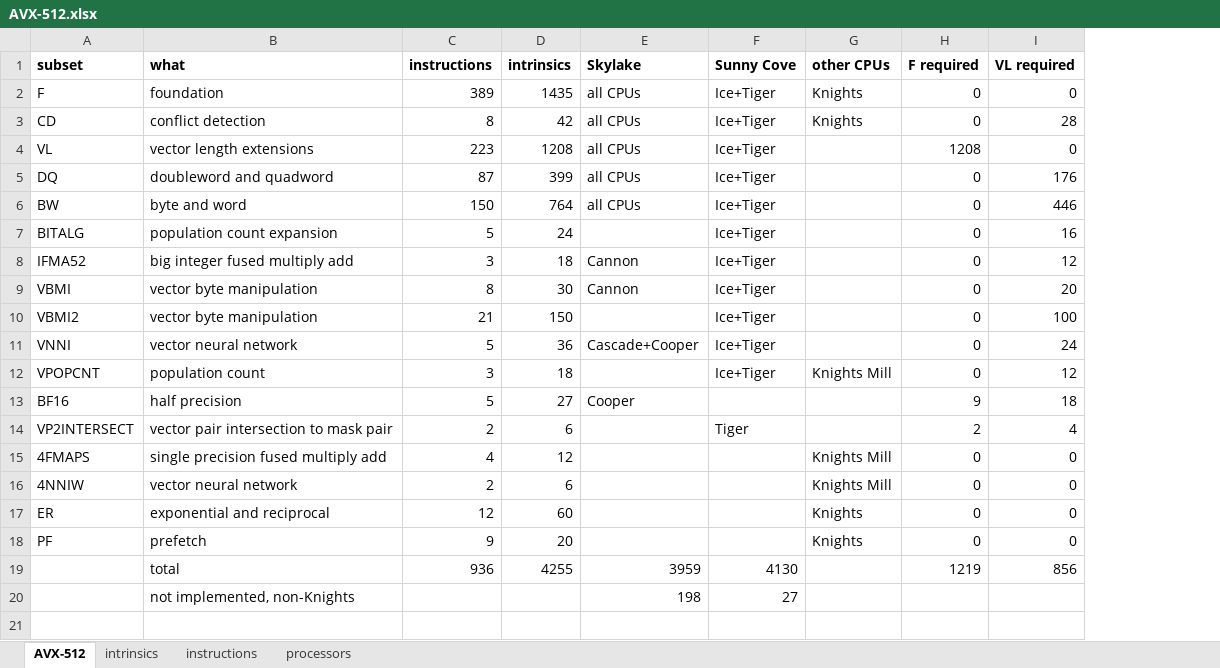
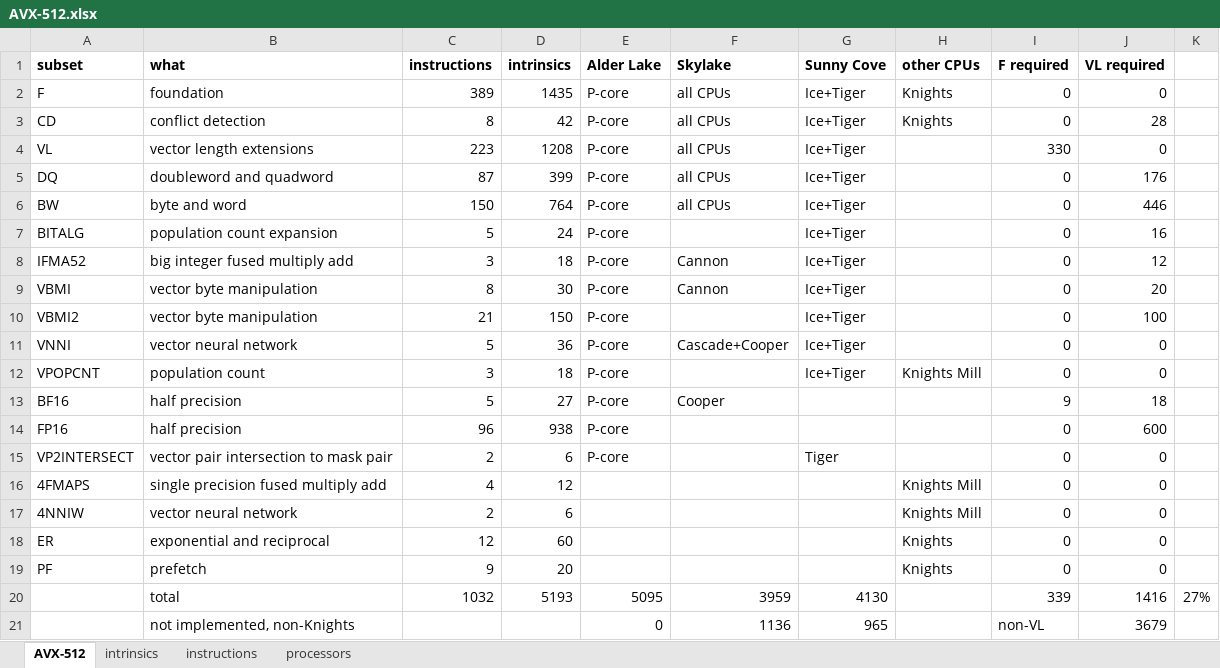
Before and after one commit to twest820/AVX-512, an Excel workbook: AVX-512.xlsx, sheet AVX-512, drawn as a sheet; values as stored, in another font and other column widths than the file's, no borders; removed rows and columns are numbered as before the commit, all else as after; the diff names each change by its address in the sheet, - before the commit and + after, or states it on an @@ line.

Commit message:
updates for Alder Lake and Tiger Lake

```diff
--- a/AVX-512.xlsx (sheet AVX-512)
+++ b/AVX-512.xlsx (sheet AVX-512)
+column E (Alder Lake), rows 2-13: all P-core; row 15: P-core
+column K, empty
-I4 (F required): 1208
+I4 (F required): 330
-J11 (VL required): 24
+J11 (VL required): 0
-J12 (VL required): 12
+J12 (VL required): 0
+row 14: FP16 | half precision | 96 | 938 | P-core |  |  |  | 0 | 600
-I15 (F required): 2
+I15 (F required): 0
-J15 (VL required): 4
+J15 (VL required): 0
-row 19:  | total | 936 | 4255 | 3959 | 4130 |  | 1219 | 856
-row 20:  | not implemented, non-Knights |  |  | 198 | 27
+row 20:  | total | 1032 | 5193 | 5095 | 3959 | 4130 |  | 339 | 1416 | 27%
+row 21:  | not implemented, non-Knights |  |  | 0 | 1136 | 965 |  | non-VL | 3679
```
Also changed, not shown: sheet intrinsics, sheet processors, sheet instructions, formulas that keep their value, 1 other file.
